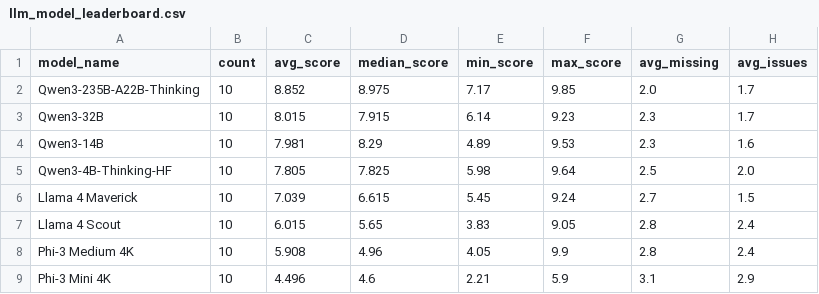
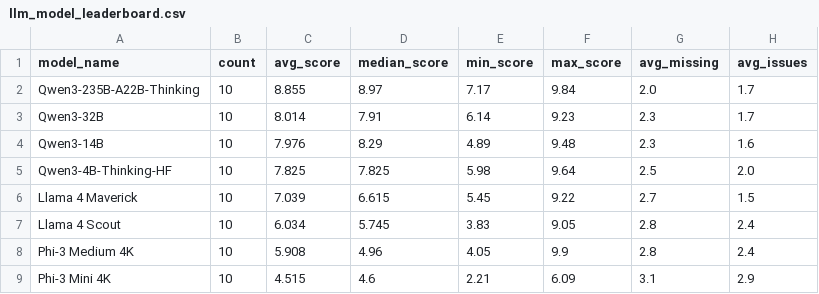
Before and after one commit to Hutaph/a-triple-of-lms, a CSV file: outputs/llm_judge/tables/llm_model_leaderboard.csv, drawn as a sheet.

```diff
--- a/outputs/llm_judge/tables/llm_model_leaderboard.csv
+++ b/outputs/llm_judge/tables/llm_model_leaderboard.csv
@@ -1,9 +1,9 @@
 model_name,count,avg_score,median_score,min_score,max_score,avg_missing,avg_issues
-Qwen3-235B-A22B-Thinking,10,8.852,8.975,7.17,9.85,2.0,1.7
-Qwen3-32B,10,8.015,7.915,6.14,9.23,2.3,1.7
-Qwen3-14B,10,7.981,8.29,4.89,9.53,2.3,1.6
-Qwen3-4B-Thinking-HF,10,7.805,7.825,5.98,9.64,2.5,2.0
-Llama 4 Maverick,10,7.039,6.615,5.45,9.24,2.7,1.5
-Llama 4 Scout,10,6.015,5.65,3.83,9.05,2.8,2.4
+Qwen3-235B-A22B-Thinking,10,8.855,8.97,7.17,9.84,2.0,1.7
+Qwen3-32B,10,8.014,7.91,6.14,9.23,2.3,1.7
+Qwen3-14B,10,7.976,8.29,4.89,9.48,2.3,1.6
+Qwen3-4B-Thinking-HF,10,7.825,7.825,5.98,9.64,2.5,2.0
+Llama 4 Maverick,10,7.039,6.615,5.45,9.22,2.7,1.5
+Llama 4 Scout,10,6.034,5.745,3.83,9.05,2.8,2.4
 Phi-3 Medium 4K,10,5.908,4.96,4.05,9.9,2.8,2.4
-Phi-3 Mini 4K,10,4.496,4.6,2.21,5.9,3.1,2.9
+Phi-3 Mini 4K,10,4.515,4.6,2.21,6.09,3.1,2.9
```
Also changed, not shown: outputs/llm_judge/tables/llm_dashboard_table.csv, outputs/llm_judge/tables/llm_judge_results.csv, 48 other files.
